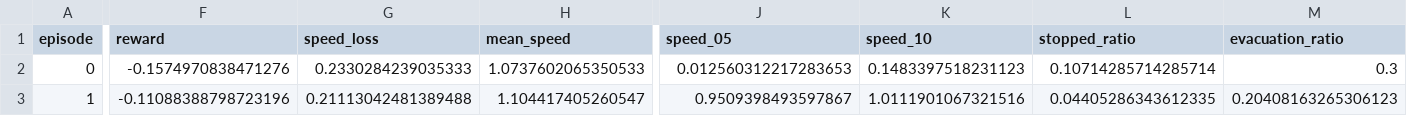
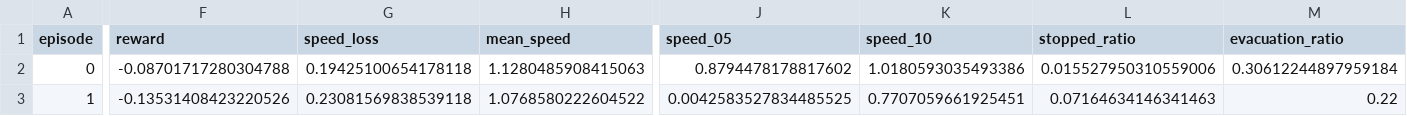
Before and after one commit to HanoCat/RLForHajjProject, a CSV file: logs/plots/training_history.csv, drawn as a sheet; only a part is shown, gaps mark what is left out; the diff covers the shown part only; the diff names each change by its address in the sheet, - before the commit and + after, or states it on an @@ line.

```diff
--- a/logs/plots/training_history.csv
+++ b/logs/plots/training_history.csv
-F2 (reward): -0.1574970838471276
+F2 (reward): -0.08701717280304788
-G2 (speed_loss): 0.2330284239035333
+G2 (speed_loss): 0.19425100654178118
-H2 (mean_speed): 1.0737602065350533
+H2 (mean_speed): 1.1280485908415063
-J2 (speed_05): 0.012560312217283653
+J2 (speed_05): 0.8794478178817602
-K2 (speed_10): 0.1483397518231123
+K2 (speed_10): 1.0180593035493386
-L2 (stopped_ratio): 0.10714285714285714
+L2 (stopped_ratio): 0.015527950310559006
-M2 (evacuation_ratio): 0.3
+M2 (evacuation_ratio): 0.30612244897959184
-F3 (reward): -0.11088388798723196
+F3 (reward): -0.13531408423220526
-G3 (speed_loss): 0.21113042481389488
+G3 (speed_loss): 0.23081569838539118
-H3 (mean_speed): 1.104417405260547
+H3 (mean_speed): 1.0768580222604522
-J3 (speed_05): 0.9509398493597867
+J3 (speed_05): 0.0042583527834485525
-K3 (speed_10): 1.0111901067321516
+K3 (speed_10): 0.7707059661925451
-L3 (stopped_ratio): 0.04405286343612335
+L3 (stopped_ratio): 0.07164634146341463
-M3 (evacuation_ratio): 0.20408163265306123
+M3 (evacuation_ratio): 0.22
```
Also changed, not shown: 99 edited cells elsewhere in this file, 3 other files.
